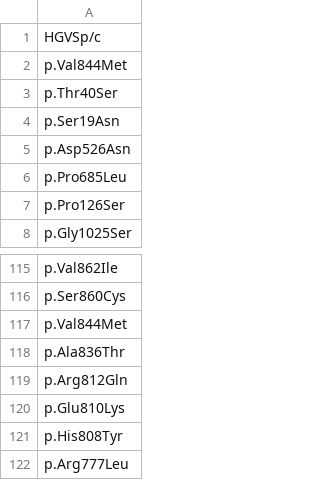
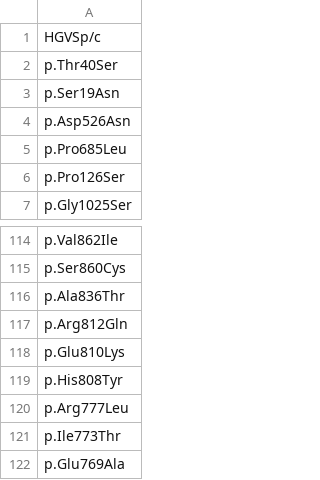
Before and after one commit to sherifgerges/3DNT_ATP2B2, a TSV file: data/atp2b2_control_variants_schema_asd.tsv, drawn as a sheet; only a part is shown, gaps mark what is left out; the shorter side is filled out with more unchanged rows.

Commit message:
Update variant tables: exclude synonymous and seen-in-both variants, collapse duplicate observations

```diff
--- a/data/atp2b2_control_variants_schema_asd.tsv
+++ b/data/atp2b2_control_variants_schema_asd.tsv
@@ -1,3 +1,2 @@
 HGVSp/c
-p.Val844Met
 p.Thr40Ser
@@ -116,3 +115,2 @@ p.Val862Ile
 p.Ser860Cys
-p.Val844Met
 p.Ala836Thr
```
